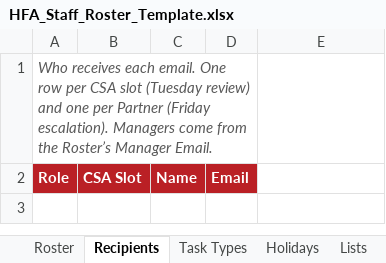
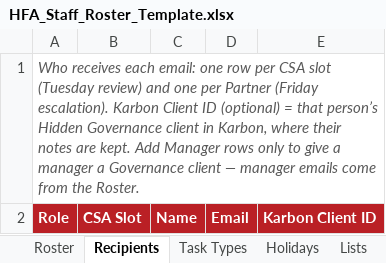
Before and after one commit to TheDarkUrge-sudo/time-governance, an Excel workbook: templates/HFA_Staff_Roster_Template.xlsx, sheet Recipients, drawn as a sheet; values as stored, in another font and other column widths than the file's, no borders; the diff names each change by its address in the sheet, - before the commit and + after, or states it on an @@ line.

```diff
--- a/templates/HFA_Staff_Roster_Template.xlsx (sheet Recipients)
+++ b/templates/HFA_Staff_Roster_Template.xlsx (sheet Recipients)
-A1: …receives each email. One row per CSA slot (Tuesday review) and one per Partner (Friday escalation). Managers come from the Roster’s Manager Email.
+A1: …receives each email: one row per CSA slot (Tuesday review) and one per Partner (Friday escalation). Karbon Client ID (optional) = that person’s Hidden Governance client in Karbon, where their notes are kept. Add Manager rows only to give a manager a Governance client — manager emails come from the Roster.
-A1:D1 merged
+A1:E1 merged
-E2: (empty)
+E2: Karbon Client ID
-E2 fill: none
+E2 fill: #BA2025
```
Also changed, not shown: sheet Lists, 30 other files.
